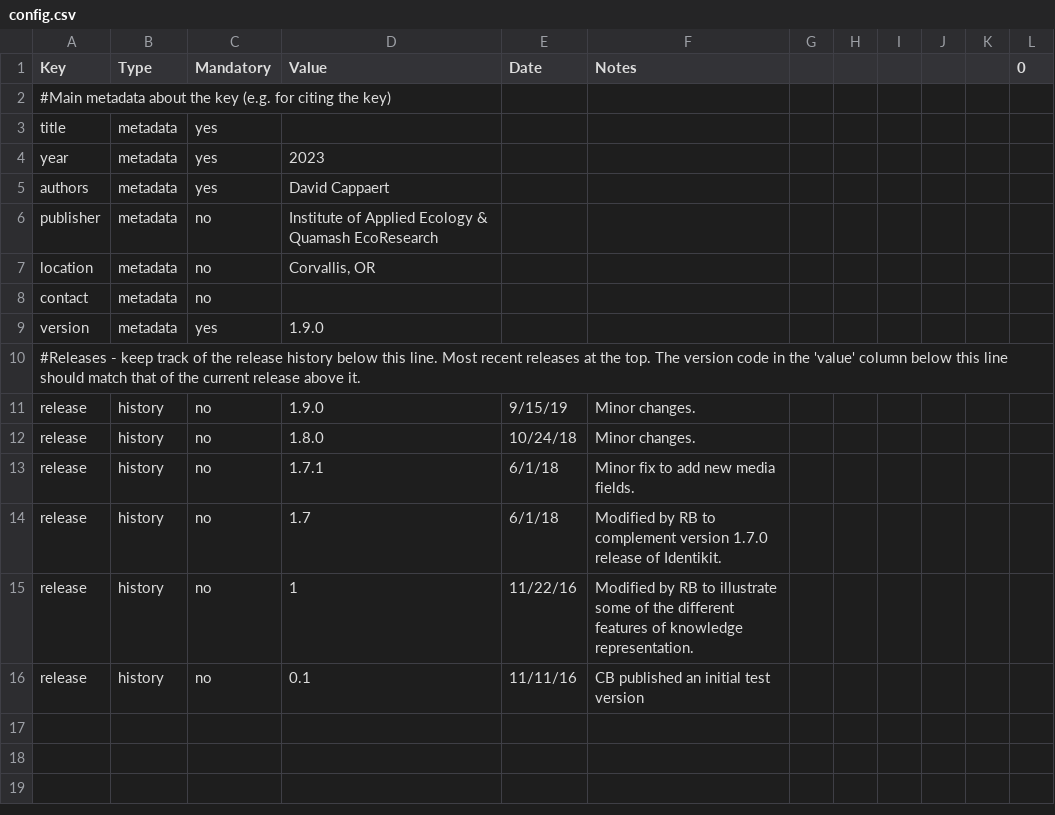
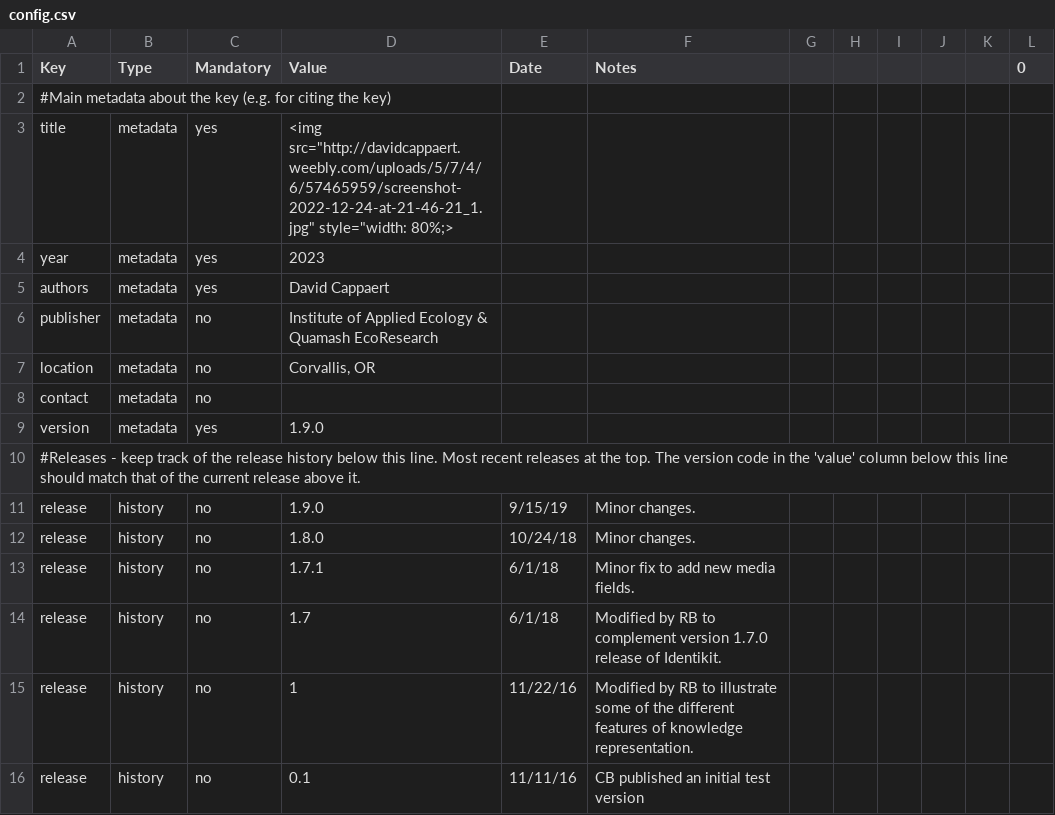
Before and after one commit to Leptinotarsa/AndrenaModel_8Jan22, a CSV file: identikit/kb/Andrena/config.csv, drawn as a sheet.

Commit message:
dsf

```diff
--- a/identikit/kb/Andrena/config.csv
+++ b/identikit/kb/Andrena/config.csv
@@ -2,3 +2,3 @@
 #Main metadata about the key (e.g. for citing the key),,,,,,,,,,,
-title,metadata,yes,,,,,,,,,
+title,metadata,yes,"<img src=""http://davidcappaert.weebly.com/uploads/5/7/4/6/57465959/screenshot-2022-12-24-at-21-46-21_1.jpg"" style=""width: 80%;>",,,,,,,,
 year,metadata,yes,2023,,,,,,,,
```
